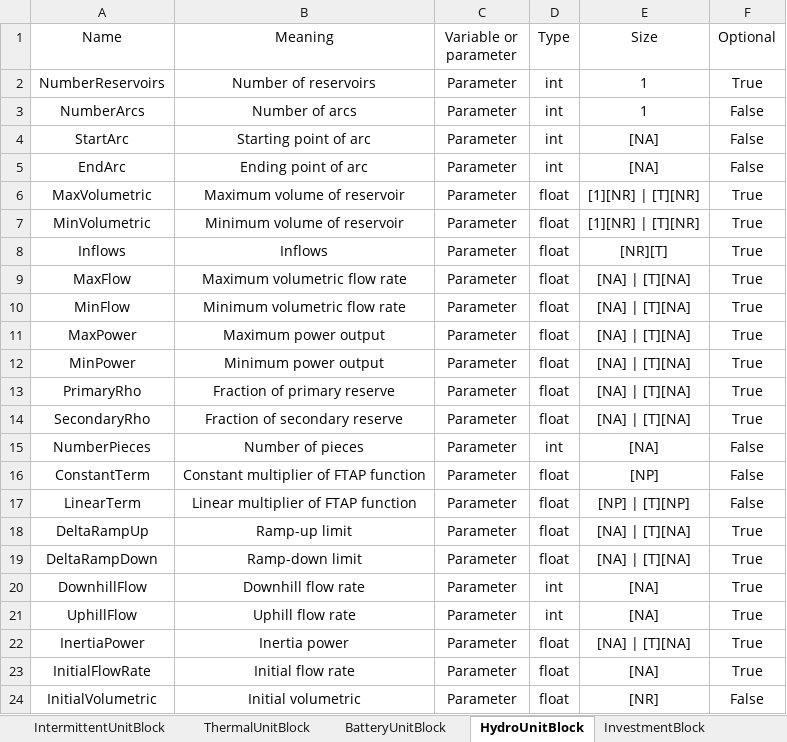
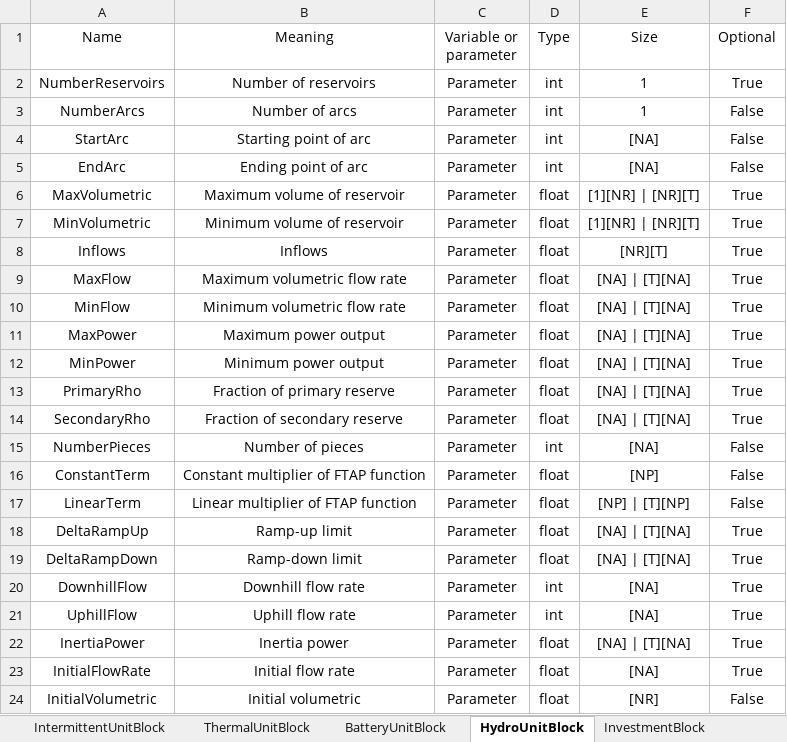
Before and after one commit to SPSUnipi/pypsa2smspp, an Excel workbook: pypsa2smspp/data/smspp_parameters.xlsx, sheet HydroUnitBlock, drawn as a sheet; values as stored, in another font and other column widths than the file's, no borders; the diff names each change by its address in the sheet, - before the commit and + after, or states it on an @@ line.

Commit message:
Write the hydro units inside a HydroSystemUnitBlock, as the UCBlock of a stage of an SDDPBlock wants them (#71)
* Write the hydro units inside a HydroSystemUnitBlock, with the empty future cost of their water, as the UCBlock of a stage of an SDDPBlock wants them (hydro_system, off by default)

* The DataMappings of a stochastic parameter of a hydro unit, such as hydro_inflow, reach its HydroUnitBlock inside the HydroSystemUnitBlock when hydro_system is set

* PR number in the release notes

* MaxVolumetric and MinVolumetric of a hydro unit written as [NumberReservoirs][TimeHorizon], the order HydroUnitBlock reads; they were transposed, which SMS++ corrected only with a single reservoir

* The PyPSA reference of the stochastic hydro test sets include_objective_constant explicitly, the FutureWarning of its default being an error

```diff
--- a/pypsa2smspp/data/smspp_parameters.xlsx (sheet HydroUnitBlock)
+++ b/pypsa2smspp/data/smspp_parameters.xlsx (sheet HydroUnitBlock)
-E6:E7 (Size): [1][NR] | [T][NR]
+E6:E7 (Size): [1][NR] | [NR][T]
```
Also changed, not shown: 7 other files.
